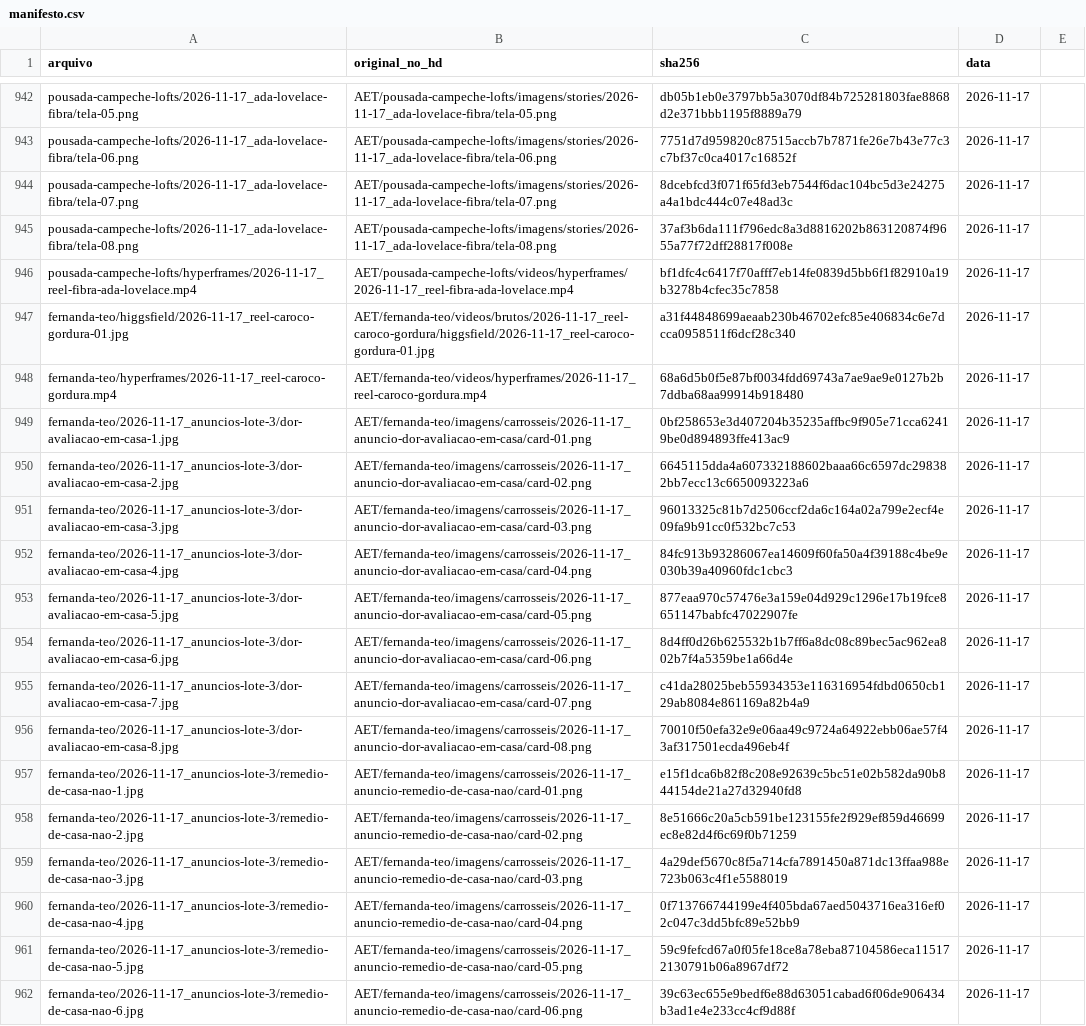
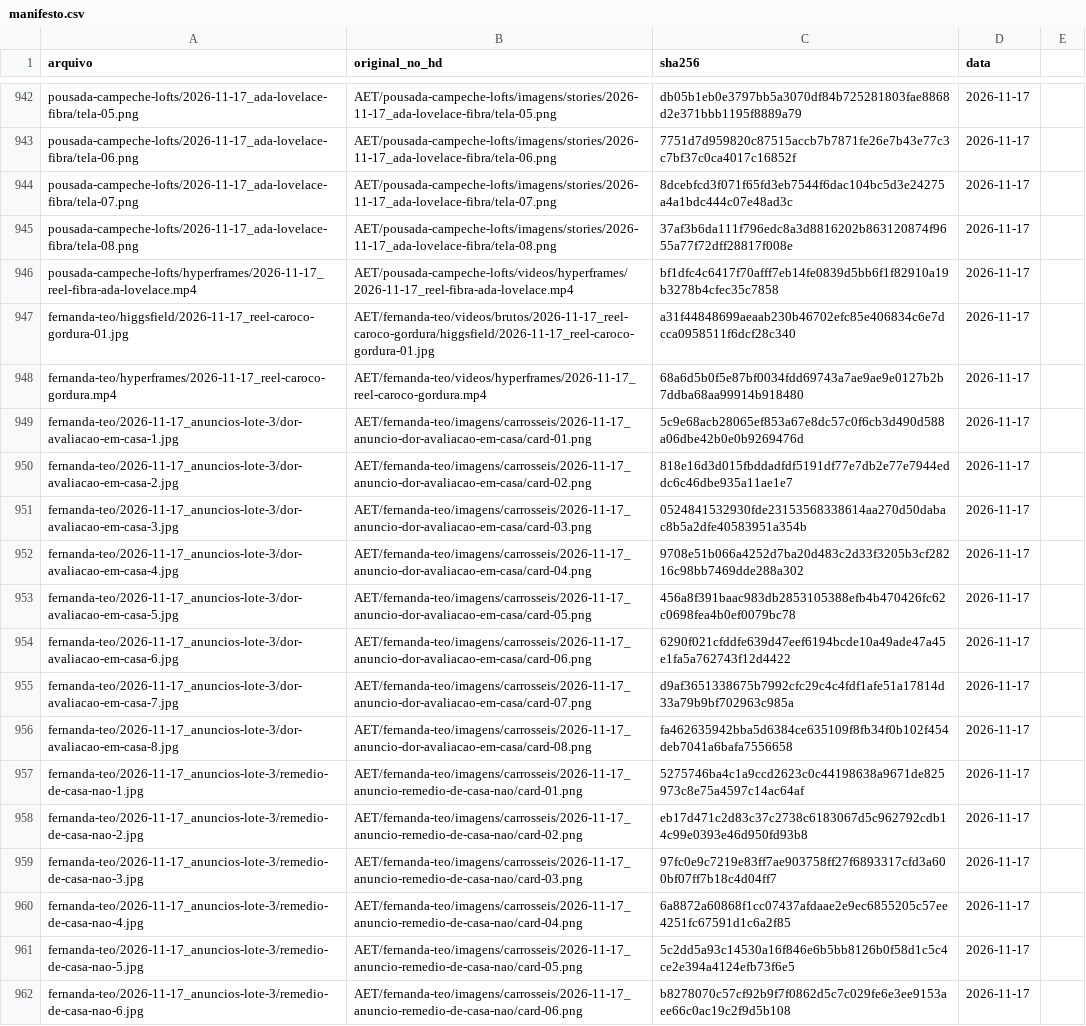
Before and after one commit to techaet/carrosseis-publico, a CSV file: manifesto.csv, drawn as a sheet; only a part is shown, gaps mark what is left out; the diff covers the shown part only; the diff names each change by its address in the sheet, - before the commit and + after, or states it on an @@ line.

```diff
--- a/manifesto.csv
+++ b/manifesto.csv
-C949 (sha256): 0bf258653e3d407204b35235affbc9f905e71cca62419be0d894893ffe413ac9
+C949 (sha256): 5c9e68acb28065ef853a67e8dc57c0f6cb3d490d588a06dbe42b0e0b9269476d
-C950 (sha256): 6645115dda4a607332188602baaa66c6597dc298382bb7ecc13c6650093223a6
+C950 (sha256): 818e16d3d015fbddadfdf5191df77e7db2e77e7944eddc6c46dbe935a11ae1e7
-C951 (sha256): 96013325c81b7d2506ccf2da6c164a02a799e2ecf4e09fa9b91cc0f532bc7c53
+C951 (sha256): 0524841532930fde23153568338614aa270d50dabac8b5a2dfe40583951a354b
-C952 (sha256): 84fc913b93286067ea14609f60fa50a4f39188c4be9e030b39a40960fdc1cbc3
+C952 (sha256): 9708e51b066a4252d7ba20d483c2d33f3205b3cf28216c98bb7469dde288a302
-C953 (sha256): 877eaa970c57476e3a159e04d929c1296e17b19fce8651147babfc47022907fe
+C953 (sha256): 456a8f391baac983db2853105388efb4b470426fc62c0698fea4b0ef0079bc78
-C954 (sha256): 8d4ff0d26b625532b1b7ff6a8dc08c89bec5ac962ea802b7f4a5359be1a66d4e
+C954 (sha256): 6290f021cfddfe639d47eef6194bcde10a49ade47a45e1fa5a762743f12d4422
-C955 (sha256): c41da28025beb55934353e116316954fdbd0650cb129ab8084e861169a82b4a9
+C955 (sha256): d9af3651338675b7992cfc29c4c4fdf1afe51a17814d33a79b9bf702963c985a
-C956 (sha256): 70010f50efa32e9e06aa49c9724a64922ebb06ae57f43af317501ecda496eb4f
+C956 (sha256): fa462635942bba5d6384ce635109f8fb34f0b102f454deb7041a6bafa7556658
-C957 (sha256): e15f1dca6b82f8c208e92639c5bc51e02b582da90b844154de21a27d32940fd8
+C957 (sha256): 5275746ba4c1a9ccd2623c0c44198638a9671de825973c8e75a4597c14ac64af
-C958 (sha256): 8e51666c20a5cb591be123155fe2f929ef859d46699ec8e82d4f6c69f0b71259
+C958 (sha256): eb17d471c2d83c37c2738c6183067d5c962792cdb14c99e0393e46d950fd93b8
-C959 (sha256): 4a29def5670c8f5a714cfa7891450a871dc13ffaa988e723b063c4f1e5588019
+C959 (sha256): 97fc0e9c7219e83ff7ae903758ff27f6893317cfd3a600bf07ff7b18c4d04ff7
-C960 (sha256): 0f713766744199e4f405bda67aed5043716ea316ef02c047c3dd5bfc89e52bb9
+C960 (sha256): 6a8872a60868f1cc07437afdaae2e9ec6855205c57ee4251fc67591d1c6a2f85
-C961 (sha256): 59c9fefcd67a0f05fe18ce8a78eba87104586eca115172130791b06a8967df72
+C961 (sha256): 5c2dd5a93c14530a16f846e6b5bb8126b0f58d1c5c4ce2e394a4124efb73f6e5
-C962 (sha256): 39c63ec655e9bedf6e88d63051cabad6f06de906434b3ad1e4e233cc4cf9d88f
+C962 (sha256): b8278070c57cf92b9f7f0862d5c7c029fe6e3ee9153aee66c0ac19c2f9d5b108
```
Also changed, not shown: 42 edited cells elsewhere in this file, 56 other files.
